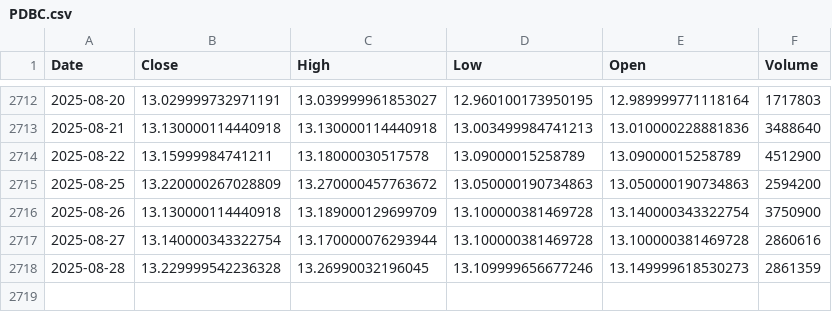
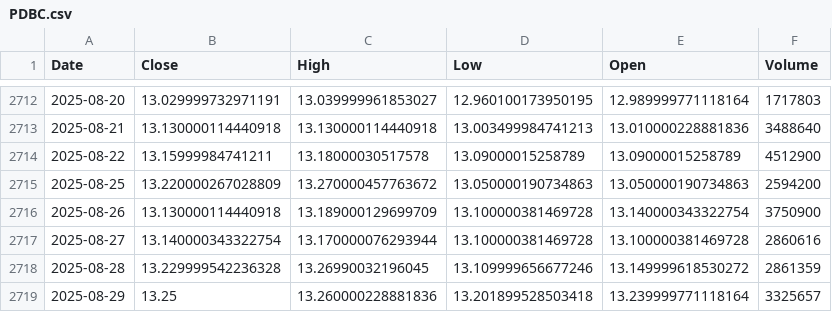
Before and after one commit to alitalbi/storage_data_fy, a CSV file: PDBC.csv, drawn as a sheet; only a part is shown, gaps mark what is left out.

Commit message:
Update PDBC.csv with latest hourly data

```diff
--- a/PDBC.csv
+++ b/PDBC.csv
@@ -2717,2 +2717,3 @@ Date,Close,High,Low,Open,Volume
 2025-08-27,13.140000343322754,13.170000076293944,13.100000381469728,13.100000381469728,2860616
-2025-08-28,13.229999542236328,13.26990032196045,13.109999656677246,13.149999618530273,2861359
+2025-08-28,13.229999542236328,13.26990032196045,13.109999656677246,13.149999618530272,2861359
+2025-08-29,13.25,13.260000228881836,13.201899528503418,13.239999771118164,3325657
```
